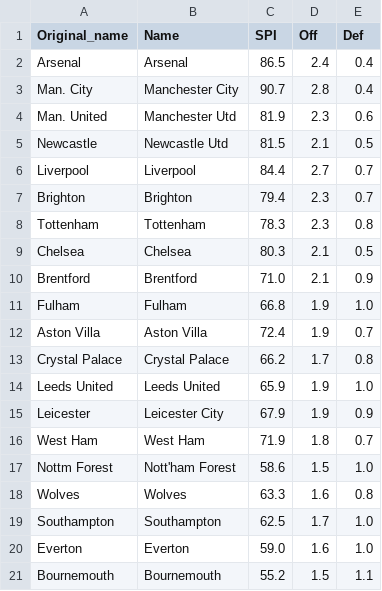
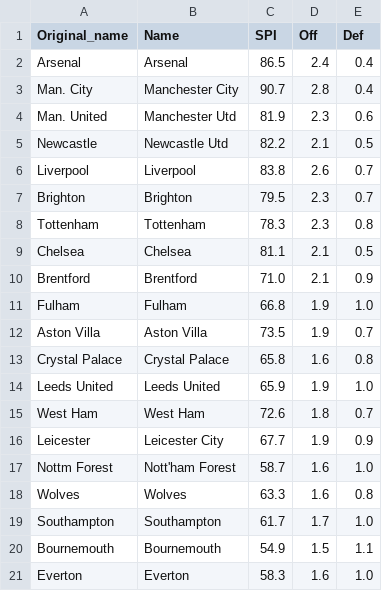
Before and after one commit to weaversd/EPL_2022_2023, a CSV file: SPI_tables/Matchweek_20_SPI.csv, drawn as a sheet.

```diff
--- a/SPI_tables/Matchweek_20_SPI.csv
+++ b/SPI_tables/Matchweek_20_SPI.csv
@@ -4,18 +4,18 @@
 "Man. United","Manchester Utd","81.9","2.3","0.6"
-"Newcastle","Newcastle Utd","81.5","2.1","0.5"
-"Liverpool","Liverpool","84.4","2.7","0.7"
-"Brighton","Brighton","79.4","2.3","0.7"
+"Newcastle","Newcastle Utd","82.2","2.1","0.5"
+"Liverpool","Liverpool","83.8","2.6","0.7"
+"Brighton","Brighton","79.5","2.3","0.7"
 "Tottenham","Tottenham","78.3","2.3","0.8"
-"Chelsea","Chelsea","80.3","2.1","0.5"
+"Chelsea","Chelsea","81.1","2.1","0.5"
 "Brentford","Brentford","71.0","2.1","0.9"
 "Fulham","Fulham","66.8","1.9","1.0"
-"Aston Villa","Aston Villa","72.4","1.9","0.7"
-"Crystal Palace","Crystal Palace","66.2","1.7","0.8"
+"Aston Villa","Aston Villa","73.5","1.9","0.7"
+"Crystal Palace","Crystal Palace","65.8","1.6","0.8"
 "Leeds United","Leeds United","65.9","1.9","1.0"
-"Leicester","Leicester City","67.9","1.9","0.9"
-"West Ham","West Ham","71.9","1.8","0.7"
-"Nottm Forest","Nott'ham Forest","58.6","1.5","1.0"
+"West Ham","West Ham","72.6","1.8","0.7"
+"Leicester","Leicester City","67.7","1.9","0.9"
+"Nottm Forest","Nott'ham Forest","58.7","1.6","1.0"
 "Wolves","Wolves","63.3","1.6","0.8"
-"Southampton","Southampton","62.5","1.7","1.0"
-"Everton","Everton","59.0","1.6","1.0"
-"Bournemouth","Bournemouth","55.2","1.5","1.1"
+"Southampton","Southampton","61.7","1.7","1.0"
+"Bournemouth","Bournemouth","54.9","1.5","1.1"
+"Everton","Everton","58.3","1.6","1.0"
```
Also changed, not shown: current_table_output/Matchweek_20_table.csv, 34 other files.
